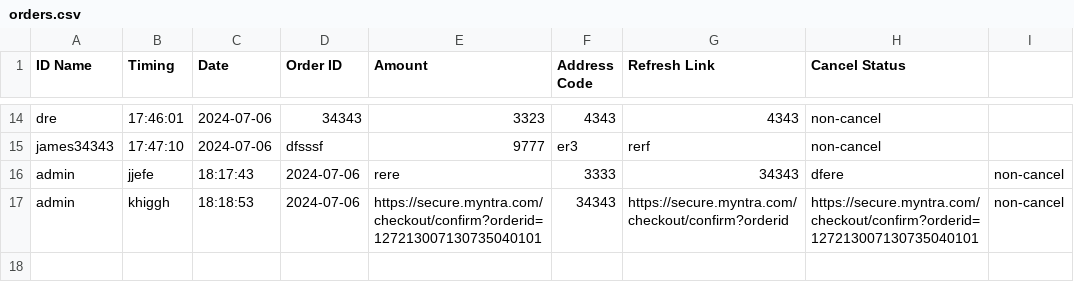
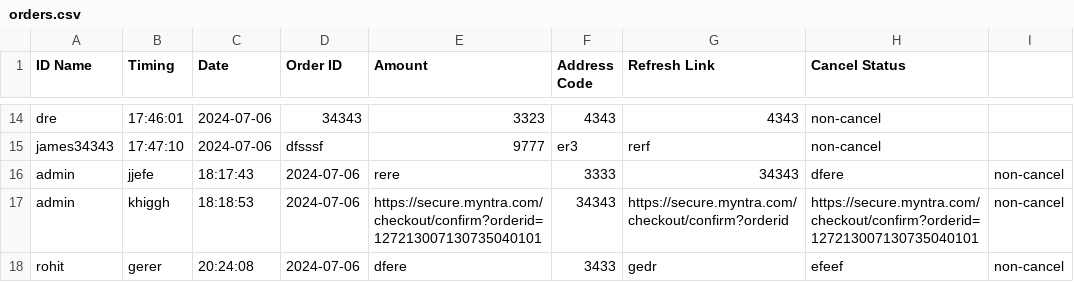
Before and after one commit to salmankhan1920/csv_form, a CSV file: orders.csv, drawn as a sheet; only a part is shown, gaps mark what is left out; the diff names each change by its address in the sheet, - before the commit and + after, or states it on an @@ line.

```diff
--- a/orders.csv
+++ b/orders.csv
+row 18: rohit | gerer | 20:24:08 | 2024-07-06 | dfere | 3433 | gedr | efeef | non-cancel
```
Also changed, not shown: 7 other files.
